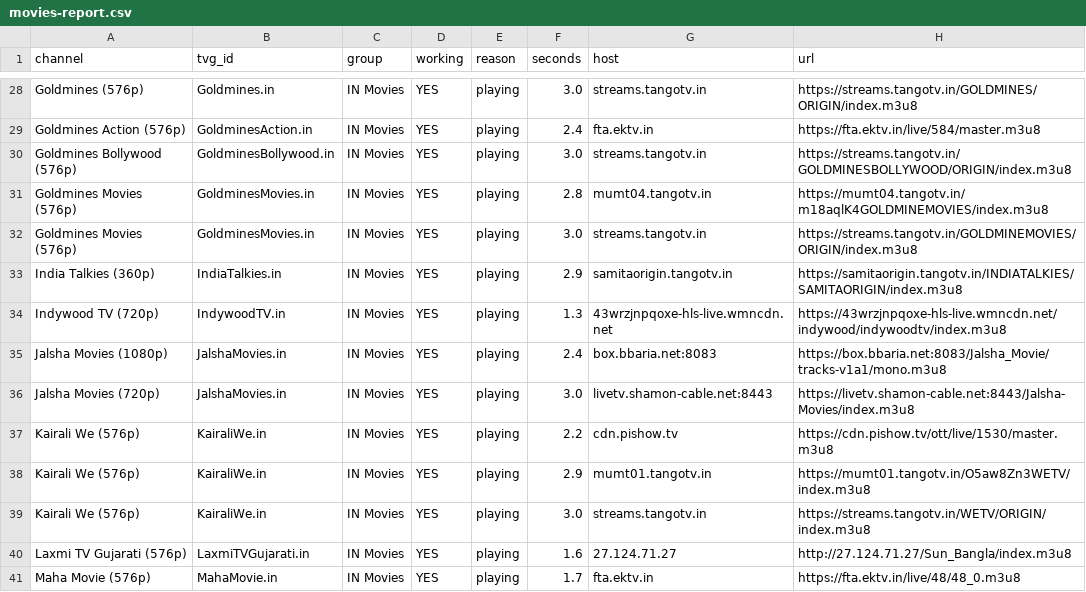
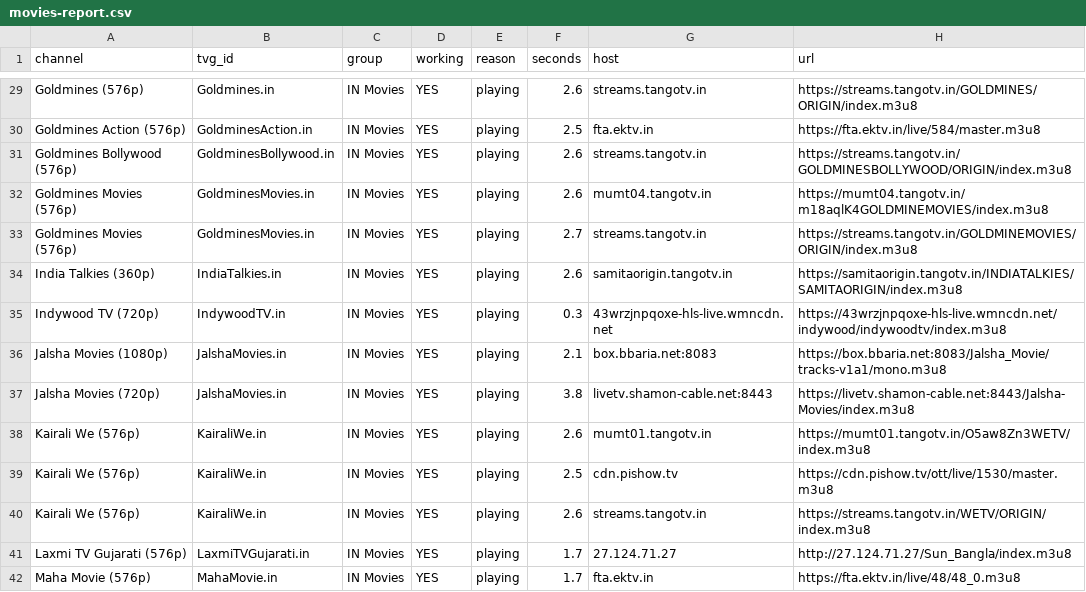
Before and after one commit to Inam321/tv, a CSV file: reports/movies-report.csv, drawn as a sheet; only a part is shown, gaps mark what is left out; addresses are those after the commit; the diff covers the shown part only; the diff names each change by its address in the sheet, - before the commit and + after, or states it on an @@ line.

```diff
--- a/reports/movies-report.csv
+++ b/reports/movies-report.csv
-F29 (seconds): 3.0
+F29 (seconds): 2.6
-F30 (seconds): 2.4
+F30 (seconds): 2.5
-F31 (seconds): 3.0
+F31 (seconds): 2.6
-F32 (seconds): 2.8
+F32 (seconds): 2.6
-F33 (seconds): 3.0
+F33 (seconds): 2.7
-F34 (seconds): 2.9
+F34 (seconds): 2.6
-F35 (seconds): 1.3
+F35 (seconds): 0.3
-F36 (seconds): 2.4
+F36 (seconds): 2.1
-F37 (seconds): 3.0
+F37 (seconds): 3.8
-F38 (seconds): 2.2
+F38 (seconds): 2.6
-G38 (host): cdn.pishow.tv
+G38 (host): mumt01.tangotv.in
-H38 (url): https://cdn.pishow.tv/ott/live/1530/master.m3u8
+H38 (url): https://mumt01.tangotv.in/O5aw8Zn3WETV/index.m3u8
-F39 (seconds): 2.9
+F39 (seconds): 2.5
-G39 (host): mumt01.tangotv.in
+G39 (host): cdn.pishow.tv
-H39 (url): https://mumt01.tangotv.in/O5aw8Zn3WETV/index.m3u8
+H39 (url): https://cdn.pishow.tv/ott/live/1530/master.m3u8
-F40 (seconds): 3.0
+F40 (seconds): 2.6
-F41 (seconds): 1.6
+F41 (seconds): 1.7
```
Also changed, not shown: 5 added rows, 5 removed rows and 94 edited cells elsewhere in this file, reports/documentary-report.csv, reports/entertainment-report.csv, 18 other files.
